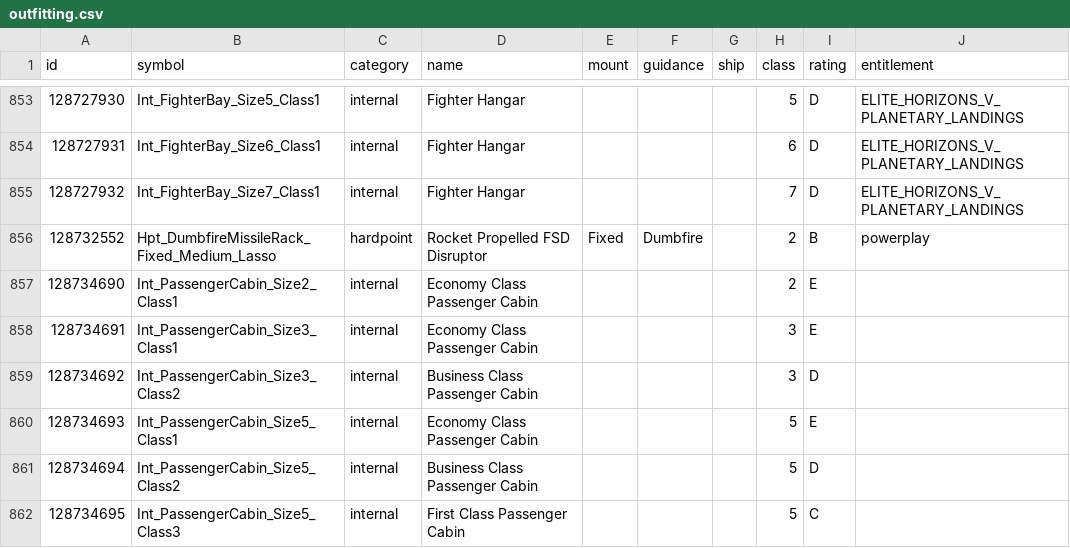
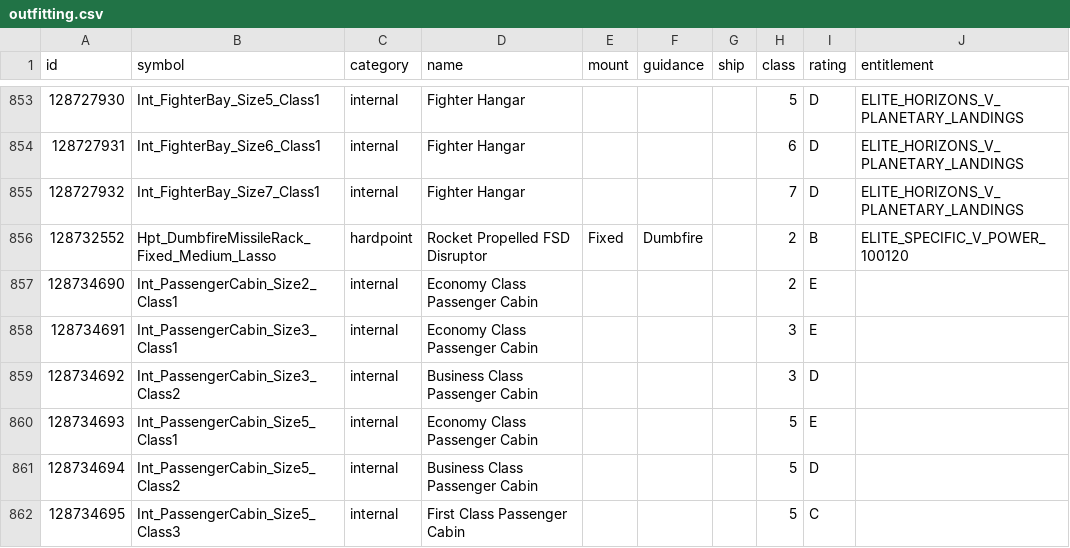
Before and after one commit to EDCD/FDevIDs, a CSV file: outfitting.csv, drawn as a sheet; only a part is shown, gaps mark what is left out.

```diff
--- a/outfitting.csv
+++ b/outfitting.csv
@@ -855,3 +855,3 @@ id,symbol,category,name,mount,guidance,ship,class,rating,entitlement
 128727932,Int_FighterBay_Size7_Class1,internal,Fighter Hangar,,,,7,D,ELITE_HORIZONS_V_PLANETARY_LANDINGS
-128732552,Hpt_DumbfireMissileRack_Fixed_Medium_Lasso,hardpoint,Rocket Propelled FSD Disruptor,Fixed,Dumbfire,,2,B,powerplay
+128732552,Hpt_DumbfireMissileRack_Fixed_Medium_Lasso,hardpoint,Rocket Propelled FSD Disruptor,Fixed,Dumbfire,,2,B,ELITE_SPECIFIC_V_POWER_100120
 128734690,Int_PassengerCabin_Size2_Class1,internal,Economy Class Passenger Cabin,,,,2,E,
```
Also changed, not shown: sku.csv.
